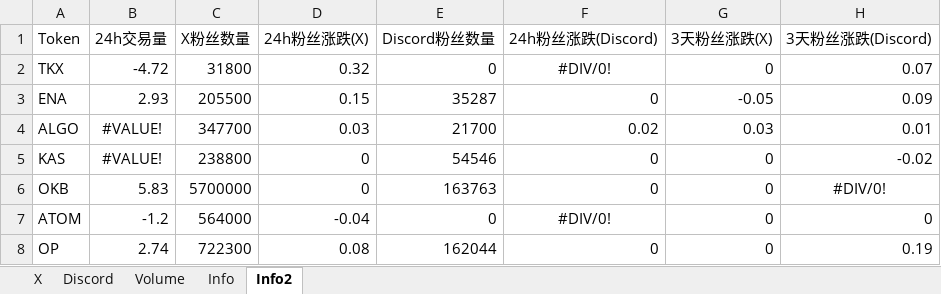
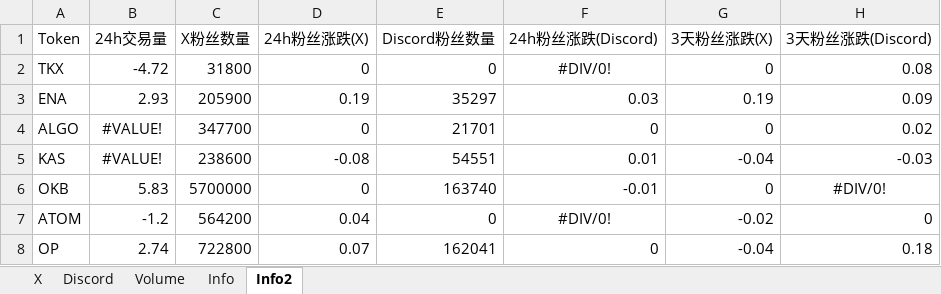
Before and after one commit to SoSilent6/SocialTracker, an Excel workbook: Social Follower Count.xlsx, sheet Info2, drawn as a sheet; only a part is shown; values as stored, in another font and other column widths than the file's, no borders; the diff covers the shown part only; the diff names each change by its address in the sheet, - before the commit and + after, or states it on an @@ line.

Commit message:
Updated Excel file with Info2 sheet

```diff
--- a/Social Follower Count.xlsx (sheet Info2)
+++ b/Social Follower Count.xlsx (sheet Info2)
-D2 (24h粉丝涨跌(X)): 0.32
+D2 (24h粉丝涨跌(X)): 0
-H2 (3天粉丝涨跌(Discord)): 0.07
+H2 (3天粉丝涨跌(Discord)): 0.08
-C3 (X粉丝数量): 205500
+C3 (X粉丝数量): 205900
-D3 (24h粉丝涨跌(X)): 0.15
+D3 (24h粉丝涨跌(X)): 0.19
-E3 (Discord粉丝数量): 35287
+E3 (Discord粉丝数量): 35297
-F3 (24h粉丝涨跌(Discord)): 0
+F3 (24h粉丝涨跌(Discord)): 0.03
-G3 (3天粉丝涨跌(X)): -0.05
+G3 (3天粉丝涨跌(X)): 0.19
-D4 (24h粉丝涨跌(X)): 0.03
+D4 (24h粉丝涨跌(X)): 0
-E4 (Discord粉丝数量): 21700
+E4 (Discord粉丝数量): 21701
-F4 (24h粉丝涨跌(Discord)): 0.02
+F4 (24h粉丝涨跌(Discord)): 0
-G4 (3天粉丝涨跌(X)): 0.03
+G4 (3天粉丝涨跌(X)): 0
-H4 (3天粉丝涨跌(Discord)): 0.01
+H4 (3天粉丝涨跌(Discord)): 0.02
-C5 (X粉丝数量): 238800
+C5 (X粉丝数量): 238600
-D5 (24h粉丝涨跌(X)): 0
+D5 (24h粉丝涨跌(X)): -0.08
-E5 (Discord粉丝数量): 54546
+E5 (Discord粉丝数量): 54551
-F5 (24h粉丝涨跌(Discord)): 0
+F5 (24h粉丝涨跌(Discord)): 0.01
-G5 (3天粉丝涨跌(X)): 0
+G5 (3天粉丝涨跌(X)): -0.04
-H5 (3天粉丝涨跌(Discord)): -0.02
+H5 (3天粉丝涨跌(Discord)): -0.03
-E6 (Discord粉丝数量): 163763
+E6 (Discord粉丝数量): 163740
-F6 (24h粉丝涨跌(Discord)): 0
+F6 (24h粉丝涨跌(Discord)): -0.01
-C7 (X粉丝数量): 564000
+C7 (X粉丝数量): 564200
-D7 (24h粉丝涨跌(X)): -0.04
+D7 (24h粉丝涨跌(X)): 0.04
-G7 (3天粉丝涨跌(X)): 0
+G7 (3天粉丝涨跌(X)): -0.02
-C8 (X粉丝数量): 722300
+C8 (X粉丝数量): 722800
-D8 (24h粉丝涨跌(X)): 0.08
+D8 (24h粉丝涨跌(X)): 0.07
-E8 (Discord粉丝数量): 162044
+E8 (Discord粉丝数量): 162041
-G8 (3天粉丝涨跌(X)): 0
+G8 (3天粉丝涨跌(X)): -0.04
-H8 (3天粉丝涨跌(Discord)): 0.19
+H8 (3天粉丝涨跌(Discord)): 0.18
```
Also changed, not shown: 135 edited cells and cell formats elsewhere in this sheet, sheet Info, sheet X, sheet Discord.
